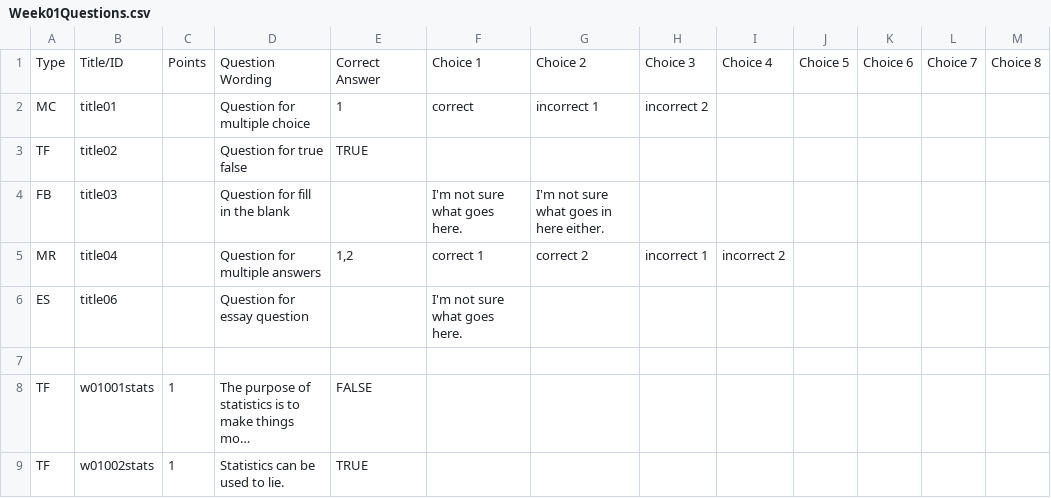
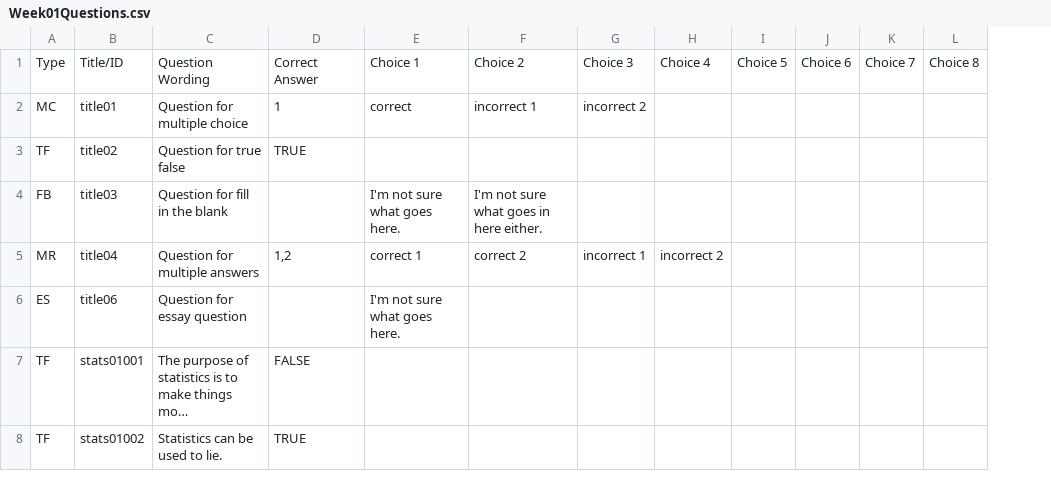
Before and after one commit to cmcntsh/dev_StatisticsContent, a CSV file: materials/Week01Questions.csv, drawn as a sheet; only a part is shown; long unchanged cells end in …; removed rows and columns are numbered as before the commit, all else as after; rows hold the shown columns only; the diff names each change by its address in the sheet, - before the commit and + after, or states it on an @@ line.

```diff
--- a/materials/Week01Questions.csv
+++ b/materials/Week01Questions.csv
-column B, rows 1-6: Title/ID | title01 | title02 | title03 | title04 | title06; rows 8-9: w01001stats | w01002stats
-column C, row 1: Points; rows 8-9: 1 | 1
+column B, rows 1-8: Title/ID | title01 | title02 | title03 | title04 | title06 | stats01001 | stats01002
-row 7: (empty)
```
Also changed, not shown: materials/Week01AssignmentQuestions.csv, 1 other file.
